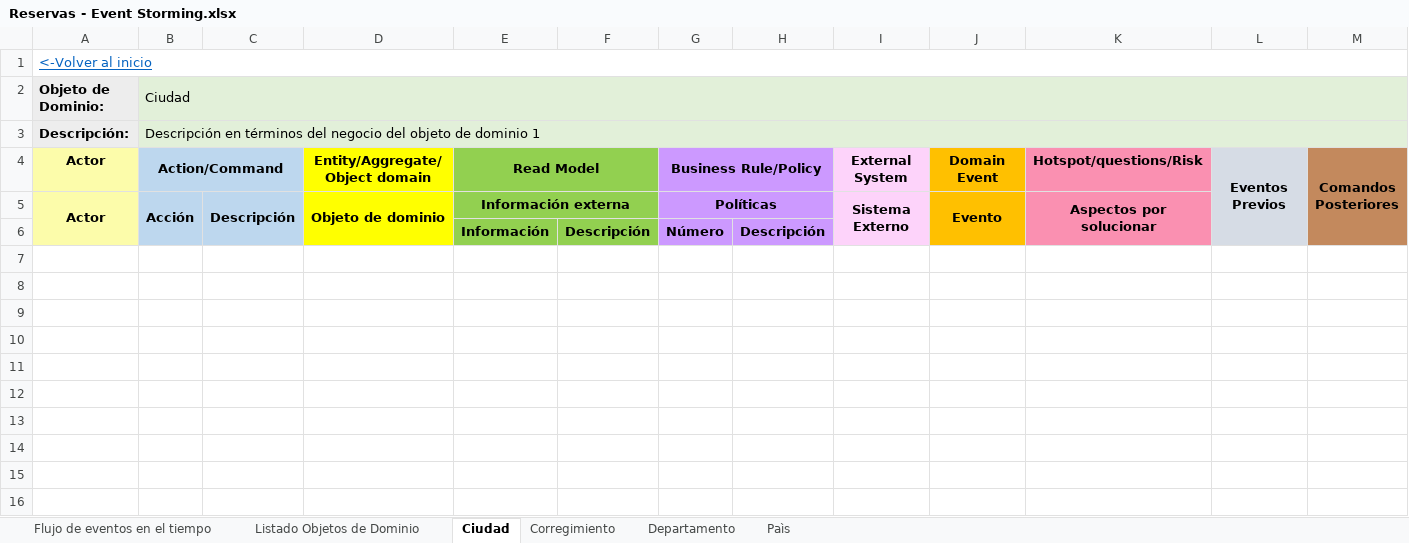
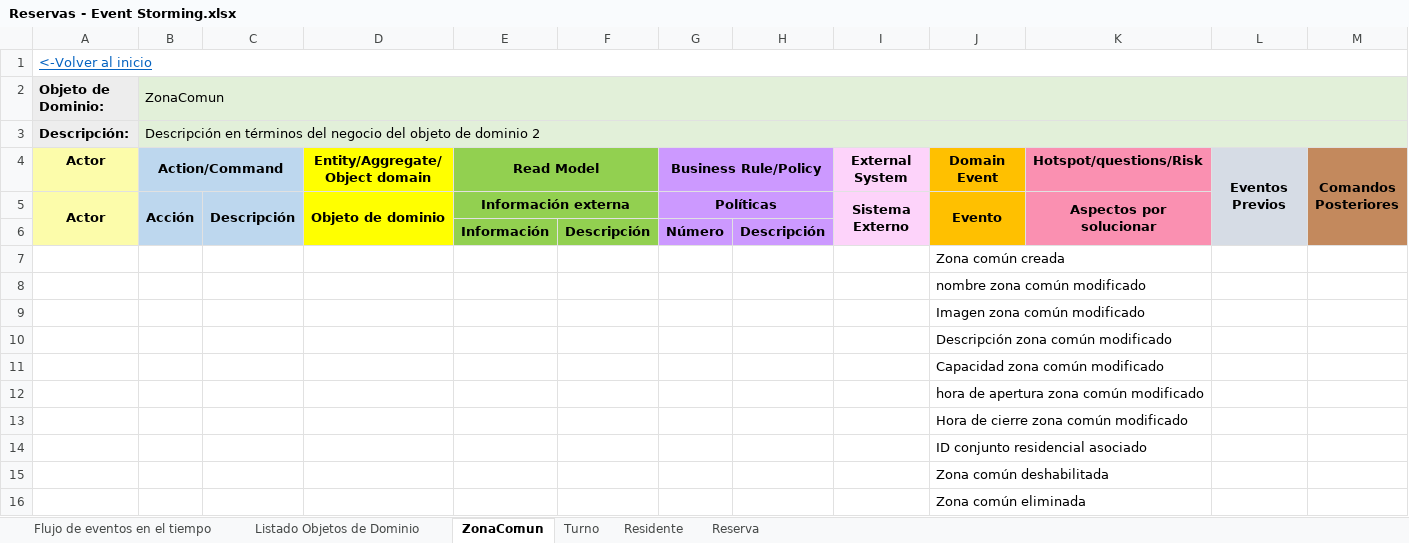
Before and after one commit to JZuluf/victus-doc, an Excel workbook: Doo-Doc/Seccion # 7/Reservas - Event Storming.xlsx, sheet ZonaComun, drawn as a sheet; values as stored, in another font and other column widths than the file's, no borders; the diff names each change by its address in the sheet, - before the commit and + after, or states it on an @@ line.

```diff
--- a/Doo-Doc/Seccion # 7/Reservas - Event Storming.xlsx (sheet ZonaComun)
+++ b/Doo-Doc/Seccion # 7/Reservas - Event Storming.xlsx (sheet ZonaComun)
-sheet tab: Ciudad
+sheet tab: ZonaComun
-sheet tab: Corregimiento
+sheet tab: Turno
-sheet tab: Departamento
+sheet tab: Residente
-sheet tab: Paìs
+sheet tab: Reserva
-B2: Ciudad
+B2: ZonaComun
-B3 (ZonaComun): …de dominio 1
+B3 (ZonaComun): …de dominio 2
+row 7:  |  |  |  |  |  |  |  |  | Zona común creada
+row 8:  |  |  |  |  |  |  |  |  | nombre zona común modificado
+row 9:  |  |  |  |  |  |  |  |  | Imagen zona común modificado
+row 10:  |  |  |  |  |  |  |  |  | Descripción zona común modificado
+row 11:  |  |  |  |  |  |  |  |  | Capacidad zona común modificado
+row 12:  |  |  |  |  |  |  |  |  | hora de apertura zona común modificado
+row 13:  |  |  |  |  |  |  |  |  | Hora de cierre zona común modificado
+row 14:  |  |  |  |  |  |  |  |  | ID conjunto residencial asociado
+row 15:  |  |  |  |  |  |  |  |  | Zona común deshabilitada
+row 16:  |  |  |  |  |  |  |  |  | Zona común eliminada
```
Also changed, not shown: sheet Listado Objetos de Dominio, sheet Residente, sheet Reserva, sheet Turno, formulas that keep their value, charts or pictures, Doo-Doc/Seccion # 7/ConjuntosResidenciales - Event Storming.xlsx, Doo-Doc/Seccion # 7/Residentes - Event Storming.xlsx.
